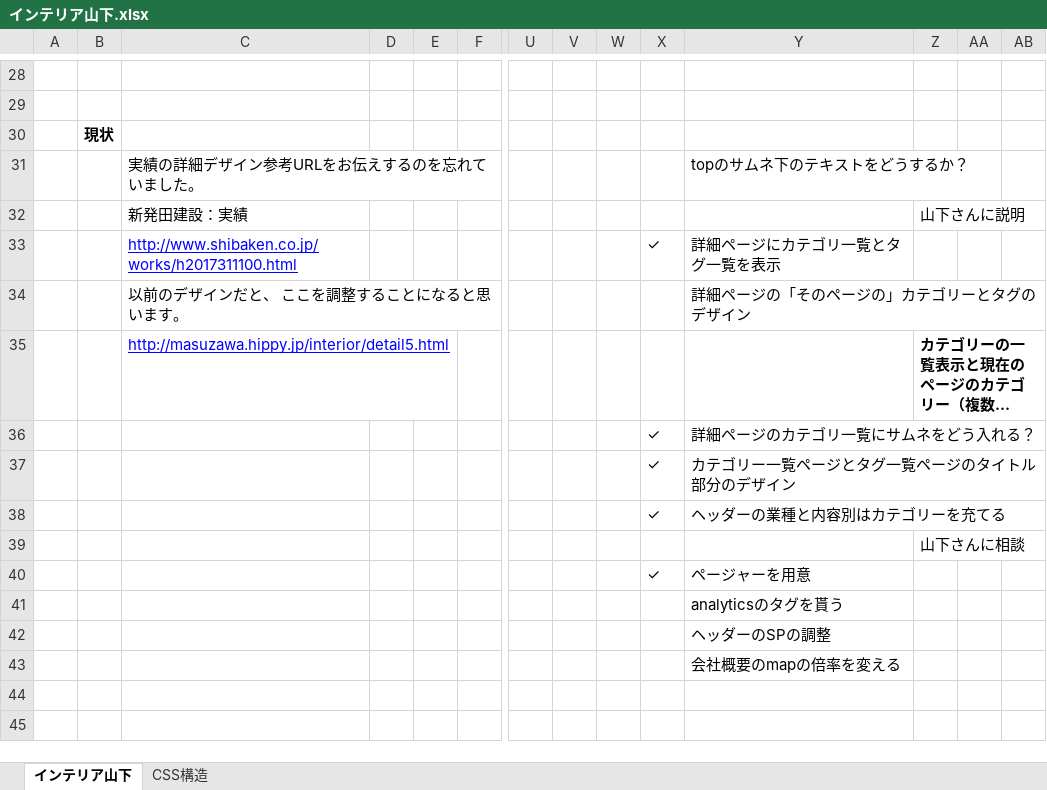
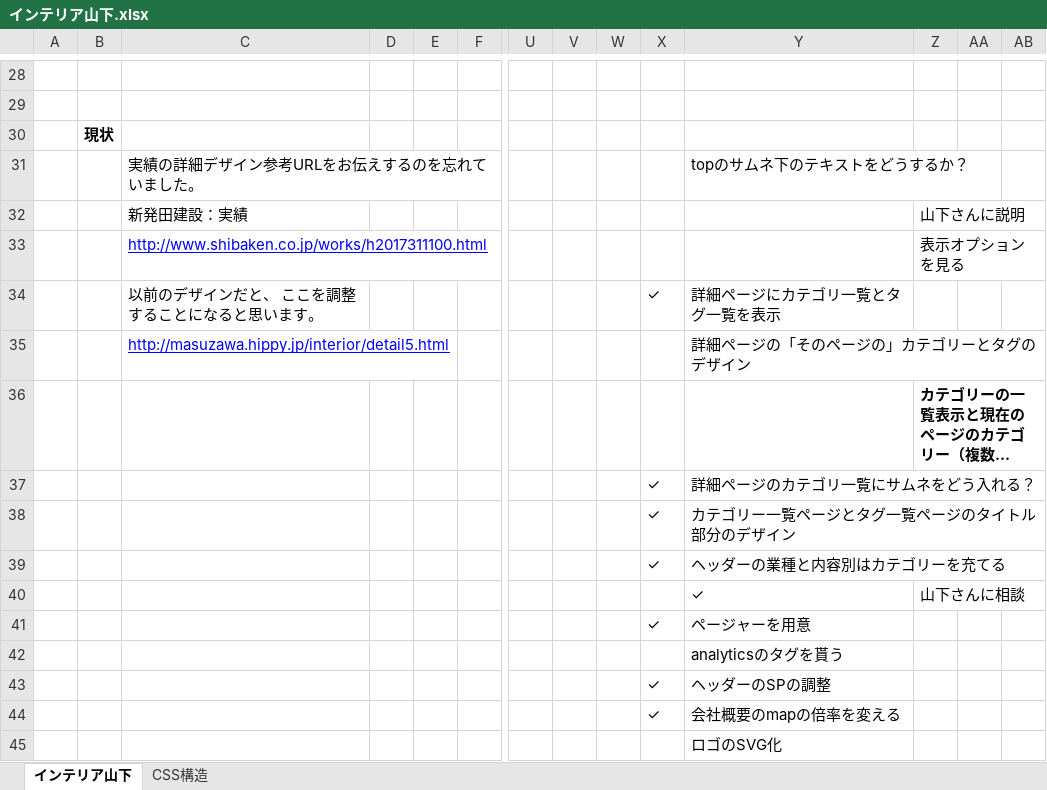
Before and after one commit to fukuzo/interior, an Excel workbook: インテリア山下.xlsx, sheet インテリア山下, drawn as a sheet; only a part is shown, gaps mark what is left out; long unchanged cells end in …; values as stored, in another font and other column widths than the file's, no borders; addresses are those after the commit; rows hold the shown columns only; the diff names each change by its address in the sheet, - before the commit and + after, or states it on an @@ line.

```diff
--- a/インテリア山下.xlsx (sheet インテリア山下)
+++ b/インテリア山下.xlsx (sheet インテリア山下)
+row 33:  |  | http://www.shibaken.co.jp/works/h2017311100.html |  |  |  |  |  |  |  |  | 表示オプションを見る
-C34: http://www.shibaken.co.jp/works/h2017311100.html
+C34: 以前のデザインだと、 ここを調整することになると思います。
@@ C34 underline: on → off, text colour: #0000FF → black @@
-C35: 以前のデザインだと、 ここを調整することになると思います。
+C35: http://masuzawa.hippy.jp/interior/detail5.html
@@ C35 underline: off → on, text colour: black → #0000FF @@
-C36: http://masuzawa.hippy.jp/interior/detail5.html
+C36: (empty)
-Y40: (empty)
+Y40: ✓
-X43: (empty)
+X43: ✓
+row 44:  |  |  |  |  |  |  |  |  | ✓ | 会社概要のmapの倍率を変える
-Y45: 会社概要のmapの倍率を変える
+Y45: ロゴのSVG化
```
Also changed, not shown: 3 other files.
